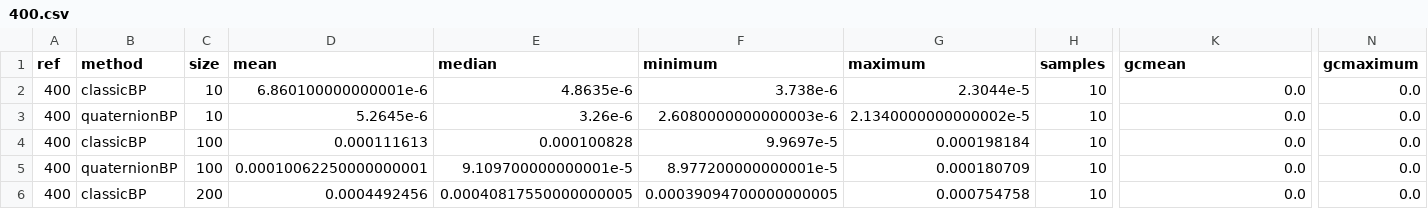
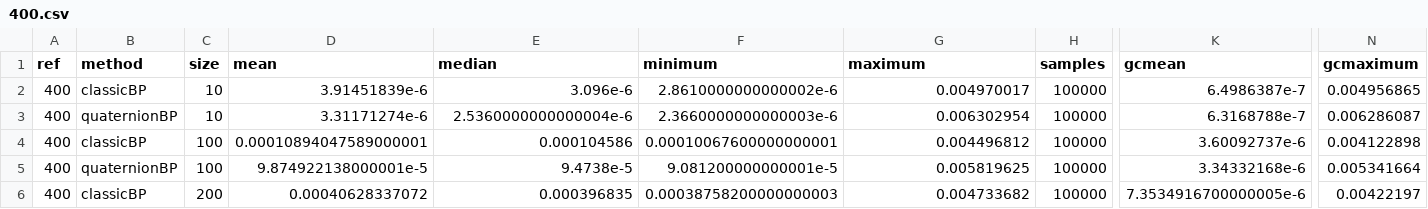
Before and after one commit to evcastelani/MolecularConformation.jl, a CSV file: examples/lavor_instances/results/400.csv, drawn as a sheet; only a part is shown, gaps mark what is left out; the diff covers the shown part only; the diff names each change by its address in the sheet, - before the commit and + after, or states it on an @@ line.

```diff
--- a/examples/lavor_instances/results/400.csv
+++ b/examples/lavor_instances/results/400.csv
-D2 (mean): 6.860100000000001e-6
+D2 (mean): 3.91451839e-6
-E2 (median): 4.8635e-6
+E2 (median): 3.096e-6
-F2 (minimum): 3.738e-6
+F2 (minimum): 2.8610000000000002e-6
-G2 (maximum): 2.3044e-5
+G2 (maximum): 0.004970017
-H2:H6 (samples): 10
+H2:H6 (samples): 100000
-K2 (gcmean): 0.0
+K2 (gcmean): 6.4986387e-7
-N2 (gcmaximum): 0.0
+N2 (gcmaximum): 0.004956865
-D3 (mean): 5.2645e-6
+D3 (mean): 3.31171274e-6
-E3 (median): 3.26e-6
+E3 (median): 2.5360000000000004e-6
-F3 (minimum): 2.6080000000000003e-6
+F3 (minimum): 2.3660000000000003e-6
-G3 (maximum): 2.1340000000000002e-5
+G3 (maximum): 0.006302954
-K3 (gcmean): 0.0
+K3 (gcmean): 6.3168788e-7
-N3 (gcmaximum): 0.0
+N3 (gcmaximum): 0.006286087
-D4 (mean): 0.000111613
+D4 (mean): 0.00010894047589000001
-E4 (median): 0.000100828
+E4 (median): 0.000104586
-F4 (minimum): 9.9697e-5
+F4 (minimum): 0.00010067600000000001
-G4 (maximum): 0.000198184
+G4 (maximum): 0.004496812
-K4 (gcmean): 0.0
+K4 (gcmean): 3.60092737e-6
-N4 (gcmaximum): 0.0
+N4 (gcmaximum): 0.004122898
-D5 (mean): 0.00010062250000000001
+D5 (mean): 9.874922138000001e-5
-E5 (median): 9.109700000000001e-5
+E5 (median): 9.4738e-5
-F5 (minimum): 8.977200000000001e-5
+F5 (minimum): 9.081200000000001e-5
-G5 (maximum): 0.000180709
+G5 (maximum): 0.005819625
-K5 (gcmean): 0.0
+K5 (gcmean): 3.34332168e-6
-N5 (gcmaximum): 0.0
+N5 (gcmaximum): 0.005341664
-D6 (mean): 0.0004492456
+D6 (mean): 0.00040628337072
-E6 (median): 0.00040817550000000005
+E6 (median): 0.000396835
-F6 (minimum): 0.00039094700000000005
+F6 (minimum): 0.00038758200000000003
-G6 (maximum): 0.000754758
+G6 (maximum): 0.004733682
-K6 (gcmean): 0.0
+K6 (gcmean): 7.3534916700000005e-6
-N6 (gcmaximum): 0.0
+N6 (gcmaximum): 0.00422197
```
Also changed, not shown: 147 edited cells elsewhere in this file, examples/lavor_instances/results/4.csv, examples/lavor_instances/results/600.csv, 26 other files.
